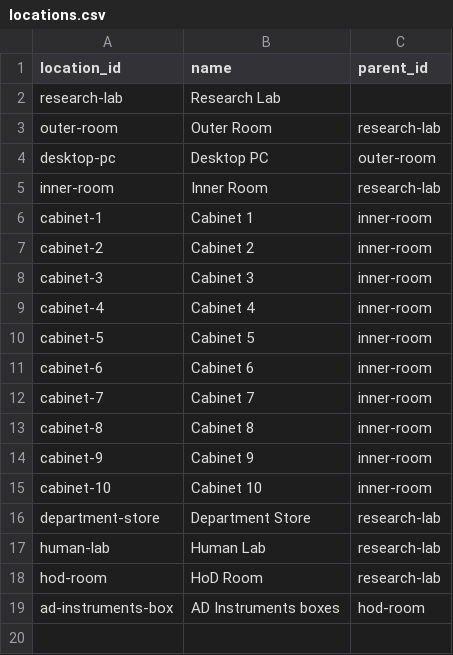
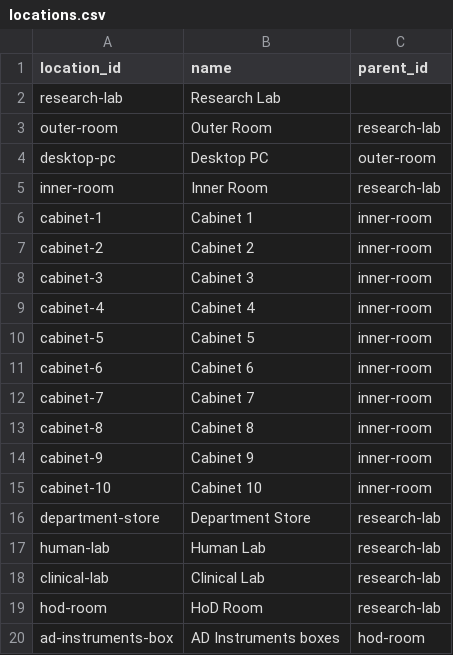
Before and after one commit to SirFreeLancelot/lab-inventory-site, a CSV file: data/locations.csv, drawn as a sheet.

```diff
--- a/data/locations.csv
+++ b/data/locations.csv
@@ -17,2 +17,3 @@ department-store,Department Store,research-lab
 human-lab,Human Lab,research-lab
+clinical-lab,Clinical Lab,research-lab
 hod-room,HoD Room,research-lab
```
Also changed, not shown: data/stock.csv.
